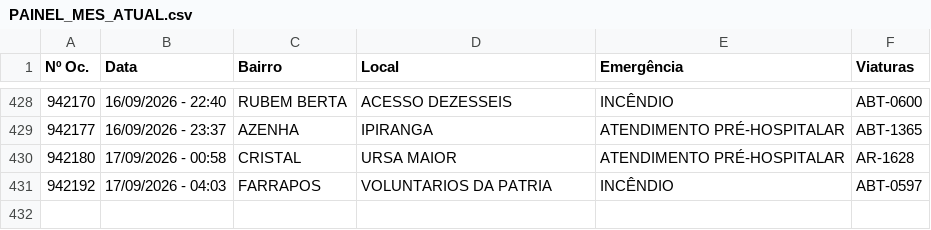
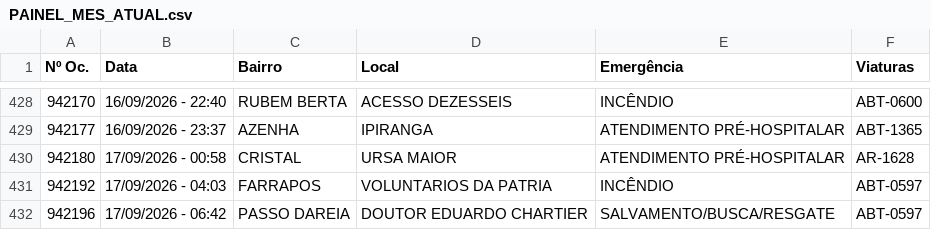
Before and after one commit to ciabm-1bbm/site, a CSV file: dados/PAINEL_MES_ATUAL.csv, drawn as a sheet; only a part is shown, gaps mark what is left out; the diff names each change by its address in the sheet, - before the commit and + after, or states it on an @@ line.

```diff
--- a/dados/PAINEL_MES_ATUAL.csv
+++ b/dados/PAINEL_MES_ATUAL.csv
+row 432: 942196 | 17/09/2026 - 06:42 | PASSO DAREIA | DOUTOR EDUARDO CHARTIER | SALVAMENTO/BUSCA/RESGATE | ABT-0597
```
